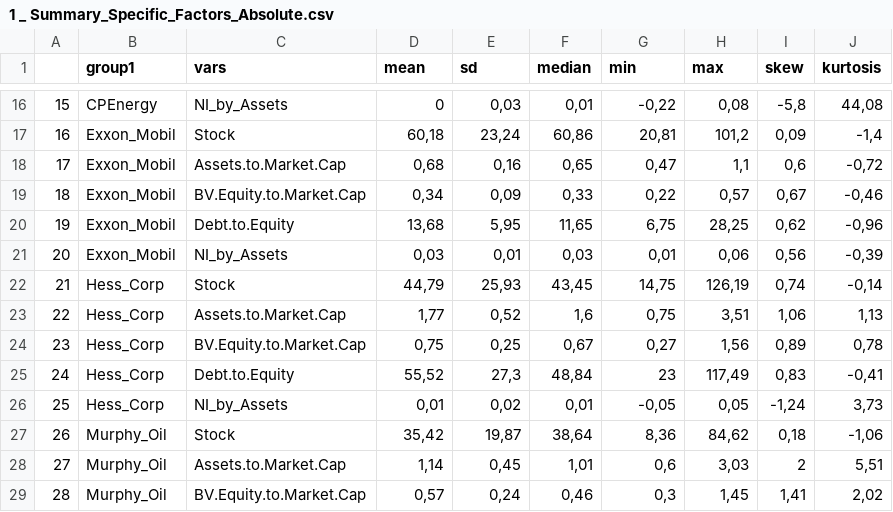
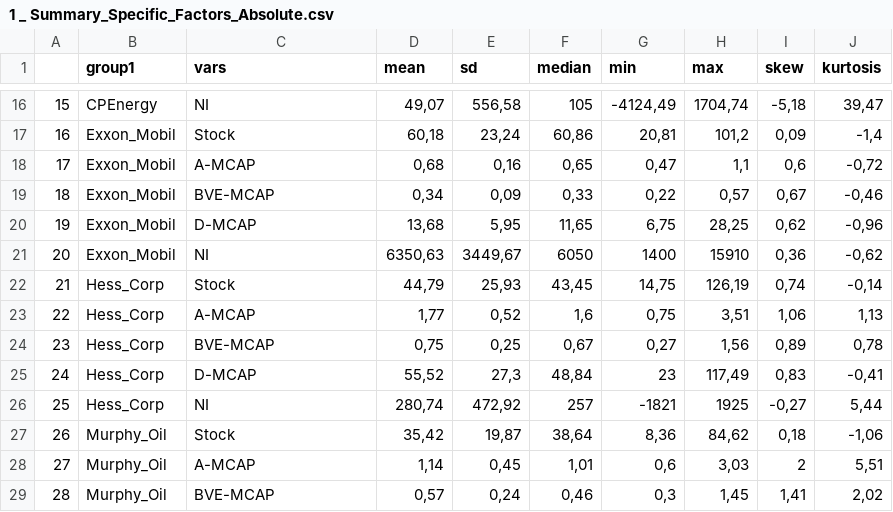
Before and after one commit to Fabian-HC/SPL-OilUS, a CSV file: Summary-Statistics/1 _ Summary_Specific_Factors_Absolute.csv, drawn as a sheet; only a part is shown, gaps mark what is left out; the diff covers the shown part only.

```diff
--- a/Summary-Statistics/1 _ Summary_Specific_Factors_Absolute.csv
+++ b/Summary-Statistics/1 _ Summary_Specific_Factors_Absolute.csv
@@ -16,14 +16,14 @@
-"15";"CPEnergy";"NI_by_Assets";0;0,03;0,01;-0,22;0,08;-5,8;44,08
+"15";"CPEnergy";"NI";49,07;556,58;105;-4124,49;1704,74;-5,18;39,47
 "16";"Exxon_Mobil";"Stock";60,18;23,24;60,86;20,81;101,2;0,09;-1,4
-"17";"Exxon_Mobil";"Assets.to.Market.Cap";0,68;0,16;0,65;0,47;1,1;0,6;-0,72
-"18";"Exxon_Mobil";"BV.Equity.to.Market.Cap";0,34;0,09;0,33;0,22;0,57;0,67;-0,46
-"19";"Exxon_Mobil";"Debt.to.Equity";13,68;5,95;11,65;6,75;28,25;0,62;-0,96
-"20";"Exxon_Mobil";"NI_by_Assets";0,03;0,01;0,03;0,01;0,06;0,56;-0,39
+"17";"Exxon_Mobil";"A-MCAP";0,68;0,16;0,65;0,47;1,1;0,6;-0,72
+"18";"Exxon_Mobil";"BVE-MCAP";0,34;0,09;0,33;0,22;0,57;0,67;-0,46
+"19";"Exxon_Mobil";"D-MCAP";13,68;5,95;11,65;6,75;28,25;0,62;-0,96
+"20";"Exxon_Mobil";"NI";6350,63;3449,67;6050;1400;15910;0,36;-0,62
 "21";"Hess_Corp";"Stock";44,79;25,93;43,45;14,75;126,19;0,74;-0,14
-"22";"Hess_Corp";"Assets.to.Market.Cap";1,77;0,52;1,6;0,75;3,51;1,06;1,13
-"23";"Hess_Corp";"BV.Equity.to.Market.Cap";0,75;0,25;0,67;0,27;1,56;0,89;0,78
-"24";"Hess_Corp";"Debt.to.Equity";55,52;27,3;48,84;23;117,49;0,83;-0,41
-"25";"Hess_Corp";"NI_by_Assets";0,01;0,02;0,01;-0,05;0,05;-1,24;3,73
+"22";"Hess_Corp";"A-MCAP";1,77;0,52;1,6;0,75;3,51;1,06;1,13
+"23";"Hess_Corp";"BVE-MCAP";0,75;0,25;0,67;0,27;1,56;0,89;0,78
+"24";"Hess_Corp";"D-MCAP";55,52;27,3;48,84;23;117,49;0,83;-0,41
+"25";"Hess_Corp";"NI";280,74;472,92;257;-1821;1925;-0,27;5,44
 "26";"Murphy_Oil";"Stock";35,42;19,87;38,64;8,36;84,62;0,18;-1,06
-"27";"Murphy_Oil";"Assets.to.Market.Cap";1,14;0,45;1,01;0,6;3,03;2;5,51
-"28";"Murphy_Oil";"BV.Equity.to.Market.Cap";0,57;0,24;0,46;0,3;1,45;1,41;2,02
+"27";"Murphy_Oil";"A-MCAP";1,14;0,45;1,01;0,6;3,03;2;5,51
+"28";"Murphy_Oil";"BVE-MCAP";0,57;0,24;0,46;0,3;1,45;1,41;2,02
```
Also changed, not shown: 67 edited cells elsewhere in this file, Stationarity-Tests/Stationarity__Returns_Company_Specific_KPSS.csv, Summary-Statistics/1 _ Summary_Specific_Factors_returns.csv, 17 other files.
